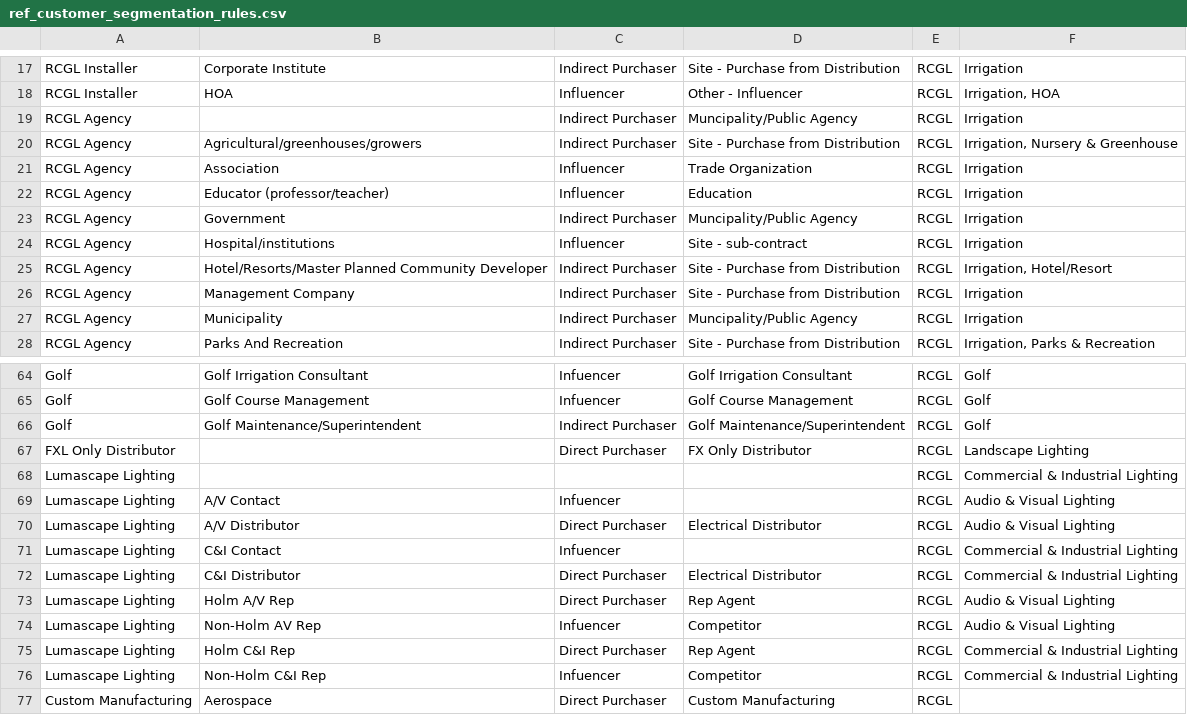
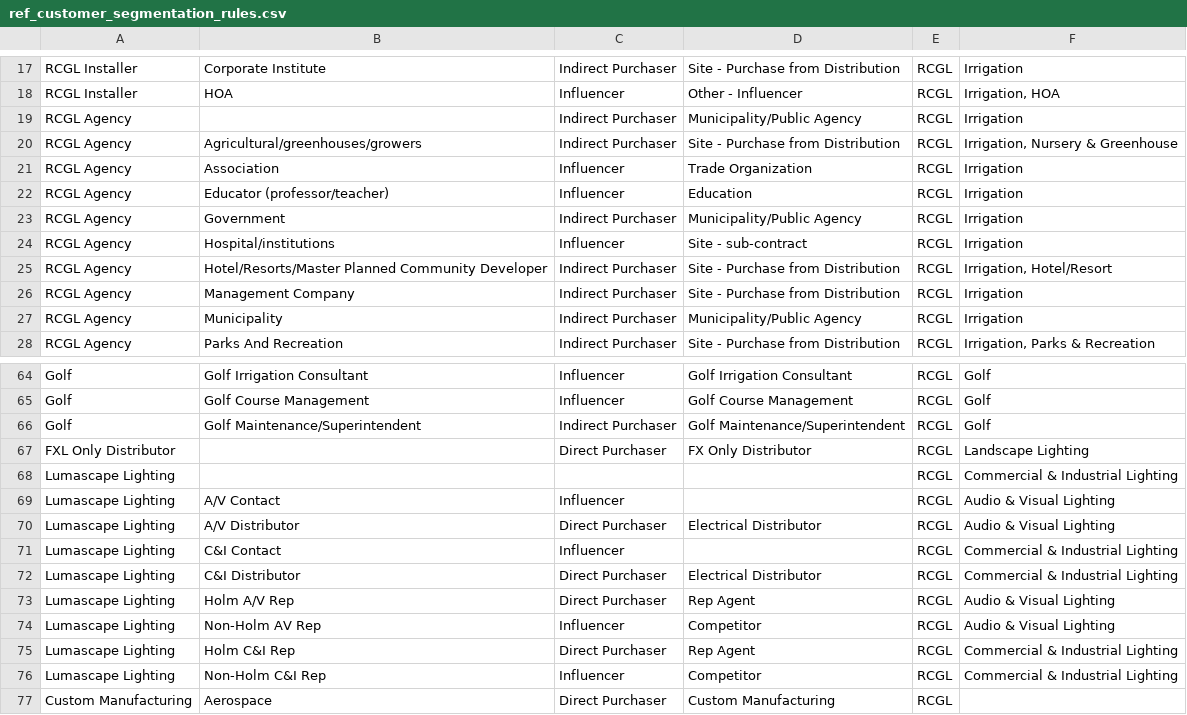
Before and after one commit to reid24/hunter_data_migration, a CSV file: data/ref_customer_segmentation_rules.csv, drawn as a sheet; only a part is shown, gaps mark what is left out; the diff covers the shown part only; the diff names each change by its address in the sheet, - before the commit and + after, or states it on an @@ line.

```diff
--- a/data/ref_customer_segmentation_rules.csv
+++ b/data/ref_customer_segmentation_rules.csv
-D19: Muncipality/Public Agency
+D19: Municipality/Public Agency
-D23: Muncipality/Public Agency
+D23: Municipality/Public Agency
-D27: Muncipality/Public Agency
+D27: Municipality/Public Agency
-C64:C65: Infuencer
+C64:C65: Influencer
-C69: Infuencer
+C69: Influencer
-C71: Infuencer
+C71: Influencer
-C74: Infuencer
+C74: Influencer
-C76: Infuencer
+C76: Influencer
```
Also changed, not shown: 52 edited cells elsewhere in this file, 5 other files.
